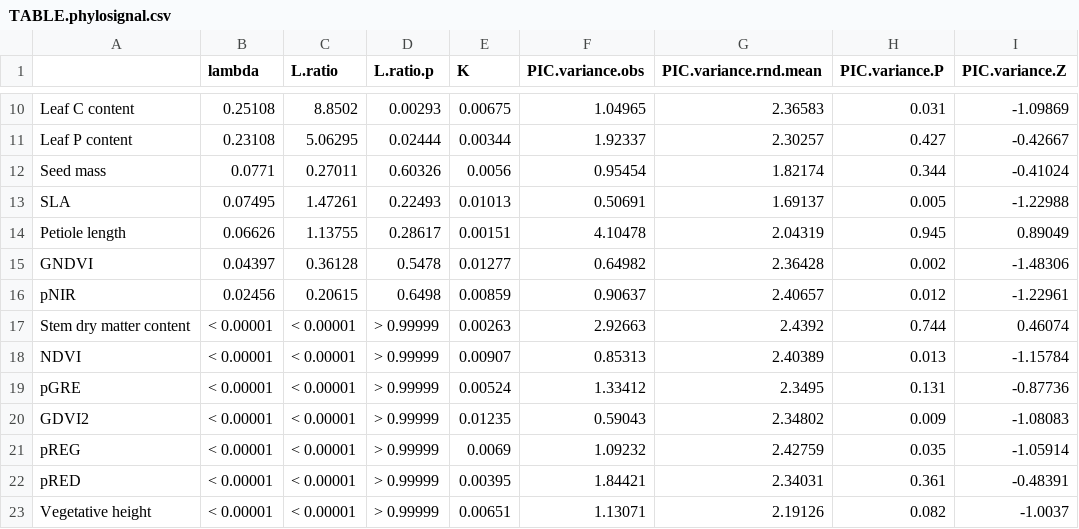
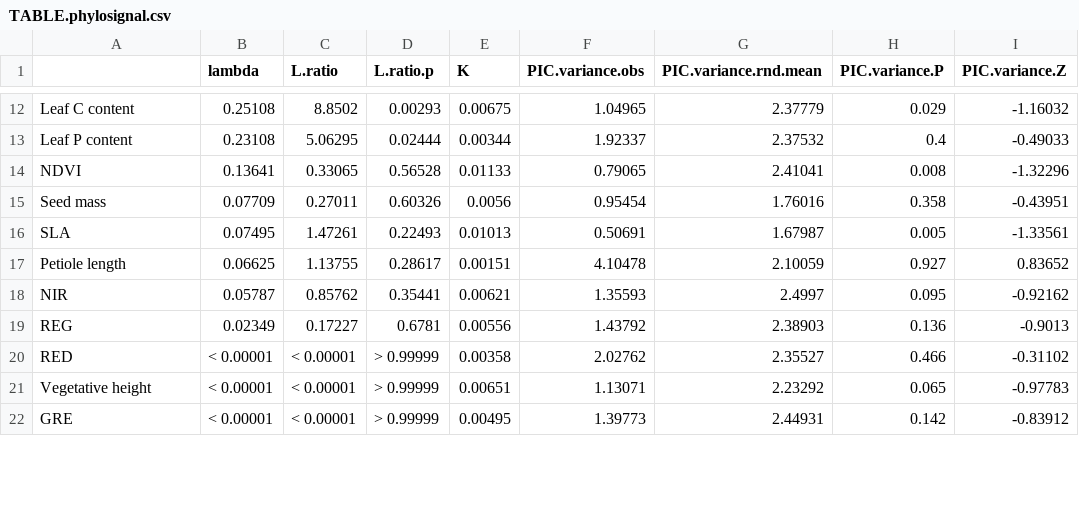
Before and after one commit to andrew-hipp/prairie-biomass-2018, a CSV file: OUT/TABLE.phylosignal.csv, drawn as a sheet; only a part is shown, gaps mark what is left out; the diff covers the shown part only.

```diff
--- a/OUT/TABLE.phylosignal.csv
+++ b/OUT/TABLE.phylosignal.csv
@@ -10,14 +12,11 @@
-"Leaf C content","0.25108","8.8502","0.00293",0.00675,1.04965,2.36583,0.031,-1.09869
-"Leaf P content","0.23108","5.06295","0.02444",0.00344,1.92337,2.30257,0.427,-0.42667
-"Seed mass","0.0771","0.27011","0.60326",0.0056,0.95454,1.82174,0.344,-0.41024
-"SLA","0.07495","1.47261","0.22493",0.01013,0.50691,1.69137,0.005,-1.22988
-"Petiole length","0.06626","1.13755","0.28617",0.00151,4.10478,2.04319,0.945,0.89049
-"GNDVI","0.04397","0.36128","0.5478",0.01277,0.64982,2.36428,0.002,-1.48306
-"pNIR","0.02456","0.20615","0.6498",0.00859,0.90637,2.40657,0.012,-1.22961
-"Stem dry matter content","< 0.00001","< 0.00001","> 0.99999",0.00263,2.92663,2.4392,0.744,0.46074
-"NDVI","< 0.00001","< 0.00001","> 0.99999",0.00907,0.85313,2.40389,0.013,-1.15784
-"pGRE","< 0.00001","< 0.00001","> 0.99999",0.00524,1.33412,2.3495,0.131,-0.87736
-"GDVI2","< 0.00001","< 0.00001","> 0.99999",0.01235,0.59043,2.34802,0.009,-1.08083
-"pREG","< 0.00001","< 0.00001","> 0.99999",0.0069,1.09232,2.42759,0.035,-1.05914
-"pRED","< 0.00001","< 0.00001","> 0.99999",0.00395,1.84421,2.34031,0.361,-0.48391
-"Vegetative height","< 0.00001","< 0.00001","> 0.99999",0.00651,1.13071,2.19126,0.082,-1.0037
+"Leaf C content","0.25108","8.8502","0.00293",0.00675,1.04965,2.37779,0.029,-1.16032
+"Leaf P content","0.23108","5.06295","0.02444",0.00344,1.92337,2.37532,0.4,-0.49033
+"NDVI","0.13641","0.33065","0.56528",0.01133,0.79065,2.41041,0.008,-1.32296
+"Seed mass","0.07709","0.27011","0.60326",0.0056,0.95454,1.76016,0.358,-0.43951
+"SLA","0.07495","1.47261","0.22493",0.01013,0.50691,1.67987,0.005,-1.33561
+"Petiole length","0.06625","1.13755","0.28617",0.00151,4.10478,2.10059,0.927,0.83652
+"NIR","0.05787","0.85762","0.35441",0.00621,1.35593,2.4997,0.095,-0.92162
+"REG","0.02349","0.17227","0.6781",0.00556,1.43792,2.38903,0.136,-0.9013
+"RED","< 0.00001","< 0.00001","> 0.99999",0.00358,2.02762,2.35527,0.466,-0.31102
+"Vegetative height","< 0.00001","< 0.00001","> 0.99999",0.00651,1.13071,2.23292,0.065,-0.97783
+"GRE","< 0.00001","< 0.00001","> 0.99999",0.00495,1.39773,2.44931,0.142,-0.83912
```
Also changed, not shown: 3 added rows and 28 edited cells elsewhere in this file, 5 other files.
